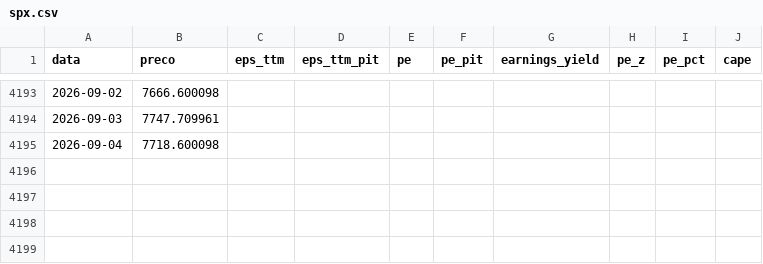
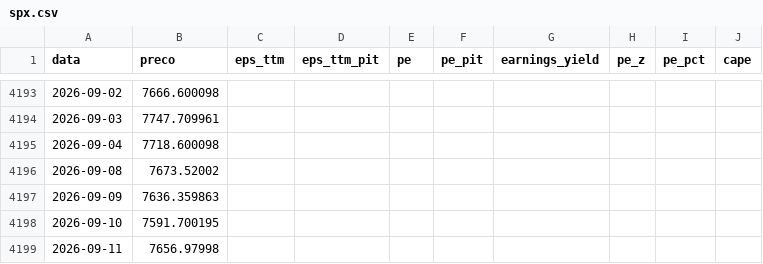
Before and after one commit to jmagomez/ibov-spx-pe-dashboard, a CSV file: data/processed/spx.csv, drawn as a sheet; only a part is shown, gaps mark what is left out; the diff names each change by its address in the sheet, - before the commit and + after, or states it on an @@ line.

```diff
--- a/data/processed/spx.csv
+++ b/data/processed/spx.csv
+row 4196: 2026-09-08 | 7673.52002
+row 4197: 2026-09-09 | 7636.359863
+row 4198: 2026-09-10 | 7591.700195
+row 4199: 2026-09-11 | 7656.97998
```
Also changed, not shown: data/processed/comparativo.csv, data/processed/ibov.csv, 5 other files.
